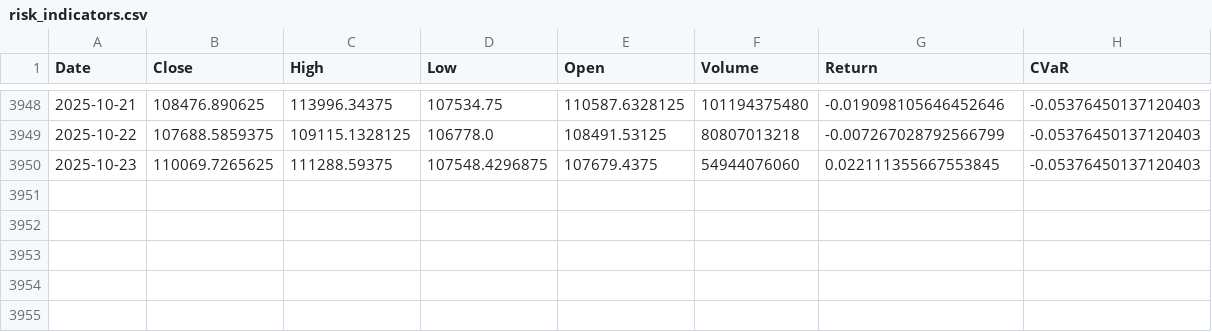
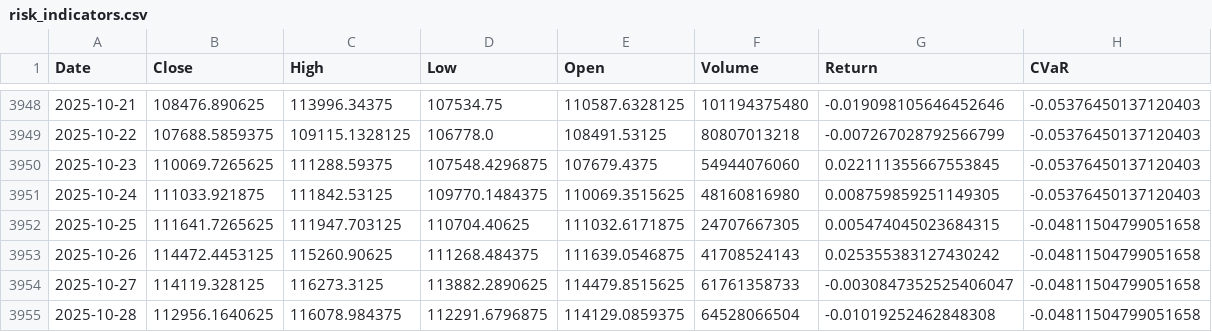
Before and after one commit to theomarzaki/theomarzaki.github.io, a CSV file: data/risk_indicators.csv, drawn as a sheet; only a part is shown, gaps mark what is left out.

```diff
--- a/data/risk_indicators.csv
+++ b/data/risk_indicators.csv
@@ -3950 +3950,6 @@ Date,Close,High,Low,Open,Volume,Return,CVaR
 2025-10-23,110069.7265625,111288.59375,107548.4296875,107679.4375,54944076060,0.022111355667553845,-0.05376450137120403
+2025-10-24,111033.921875,111842.53125,109770.1484375,110069.3515625,48160816980,0.008759859251149305,-0.05376450137120403
+2025-10-25,111641.7265625,111947.703125,110704.40625,111032.6171875,24707667305,0.005474045023684315,-0.04811504799051658
+2025-10-26,114472.4453125,115260.90625,111268.484375,111639.0546875,41708524143,0.025355383127430242,-0.04811504799051658
+2025-10-27,114119.328125,116273.3125,113882.2890625,114479.8515625,61761358733,-0.0030847352525406047,-0.04811504799051658
+2025-10-28,112956.1640625,116078.984375,112291.6796875,114129.0859375,64528066504,-0.01019252462848308,-0.04811504799051658
```
Also changed, not shown: data/historical_data.csv, data/sentiment_indicators.csv, 15 other files.
